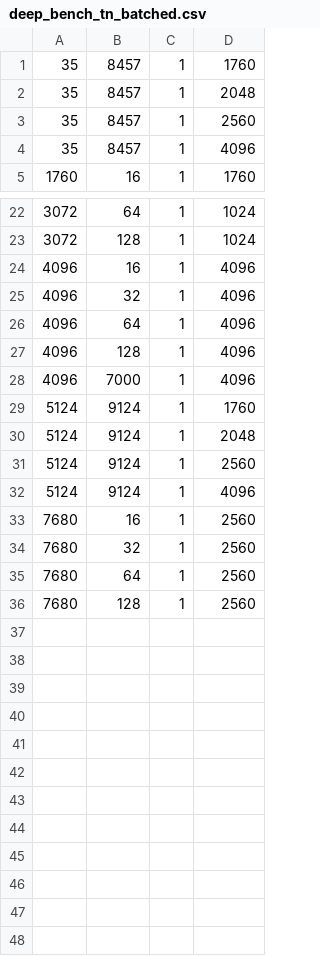
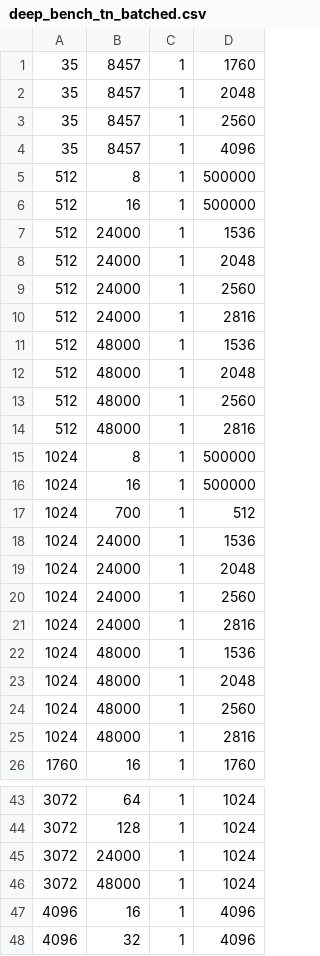
Before and after one commit to ROCm/Tensile, a CSV file: Tensile/Configs/deep_bench_tn_batched.csv, drawn as a sheet; only a part is shown, gaps mark what is left out; the shorter side is filled out with more unchanged rows; the diff covers the shown part only; the diff names each change by its address in the sheet, - before the commit and + after, or states it on an @@ line.

```diff
--- a/Tensile/Configs/deep_bench_tn_batched.csv
+++ b/Tensile/Configs/deep_bench_tn_batched.csv
+row 5: 512 | 8 | 1 | 500000
+row 6: 512 | 16 | 1 | 500000
+row 7: 512 | 24000 | 1 | 1536
+row 8: 512 | 24000 | 1 | 2048
+row 9: 512 | 24000 | 1 | 2560
+row 10: 512 | 24000 | 1 | 2816
+row 11: 512 | 48000 | 1 | 1536
+row 12: 512 | 48000 | 1 | 2048
+row 13: 512 | 48000 | 1 | 2560
+row 14: 512 | 48000 | 1 | 2816
+row 15: 1024 | 8 | 1 | 500000
+row 16: 1024 | 16 | 1 | 500000
+row 17: 1024 | 700 | 1 | 512
+row 18: 1024 | 24000 | 1 | 1536
+row 19: 1024 | 24000 | 1 | 2048
+row 20: 1024 | 24000 | 1 | 2560
+row 21: 1024 | 24000 | 1 | 2816
+row 22: 1024 | 48000 | 1 | 1536
+row 23: 1024 | 48000 | 1 | 2048
+row 24: 1024 | 48000 | 1 | 2560
+row 25: 1024 | 48000 | 1 | 2816
+row 45: 3072 | 24000 | 1 | 1024
+row 46: 3072 | 48000 | 1 | 1024
```
Also changed, not shown: 14 added rows elsewhere in this file, Tensile/Configs/deep_bench_nn.csv, Tensile/Configs/deep_bench_nn_batched.csv, 5 other files.
